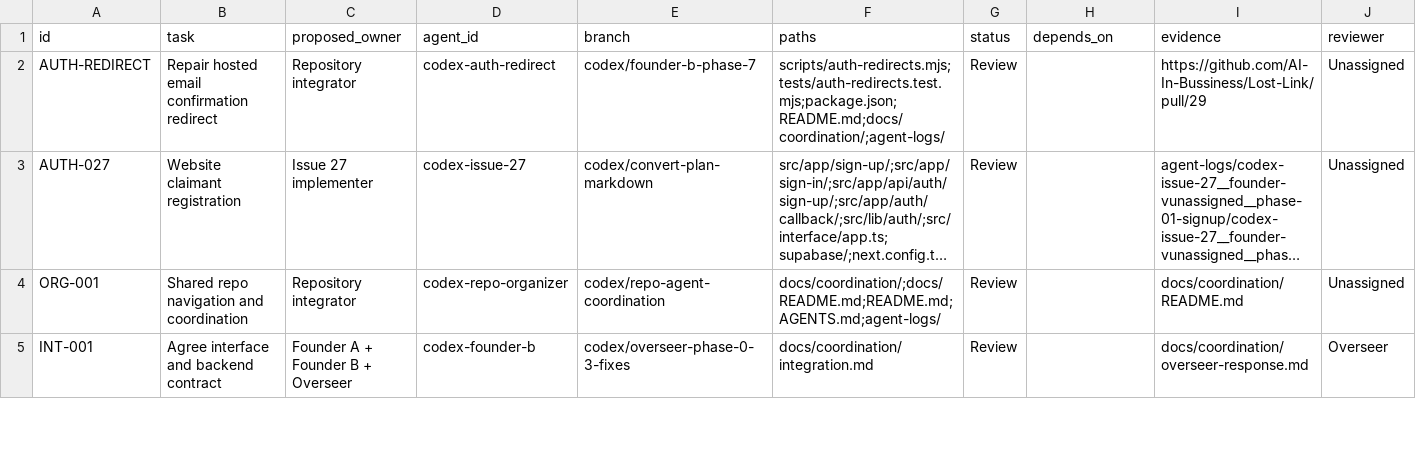
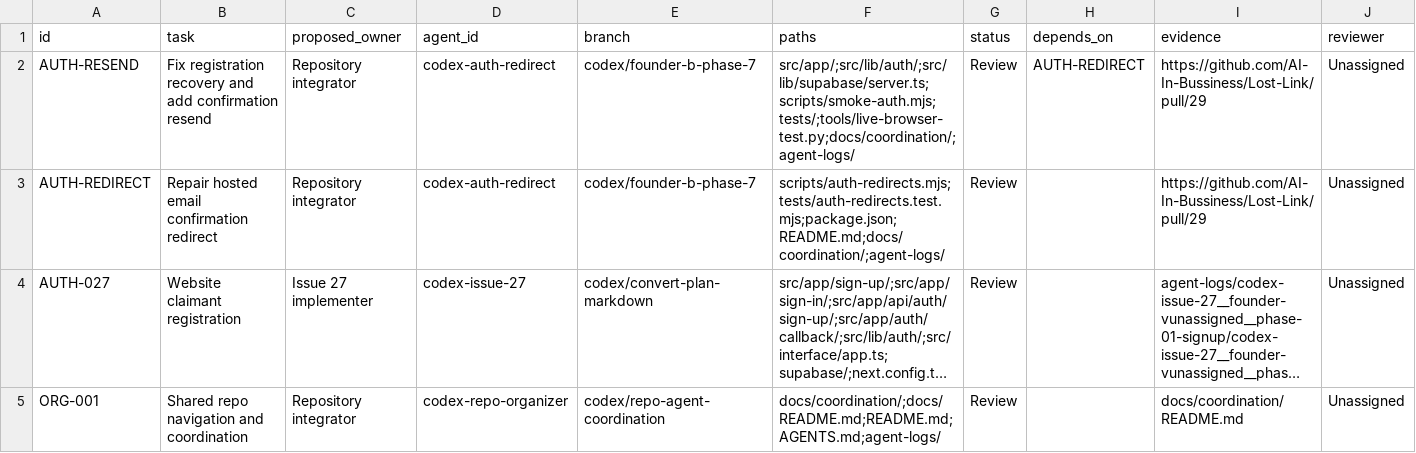
Before and after one commit to AI-In-Bussiness/Lost-Link, a CSV file: docs/coordination/task-board.csv, drawn as a sheet; only a part is shown; the shorter side is filled out with more unchanged rows; long unchanged cells end in …; rows hold the shown columns only; the diff names each change by its address in the sheet, - before the commit and + after, or states it on an @@ line.

Commit message:
Fix existing-account registration recovery and resend confirmation links

```diff
--- a/docs/coordination/task-board.csv
+++ b/docs/coordination/task-board.csv
+row 2: AUTH-RESEND | Fix registration recovery and add confirmation resend | Repository integrator | codex-auth-redirect | codex/founder-b-phase-7 | src/app/;src/lib/auth/;src/lib/supabase/server.ts;scripts/smoke-auth.mjs;tests/;tools/live-browser-test.py;docs/coordination/;agent-logs/ | Review | AUTH-REDIRECT | https://github.com/AI-In-Bussiness/Lost-Link/pull/29 | Unassigned
```
Also changed, not shown: 19 other files.
